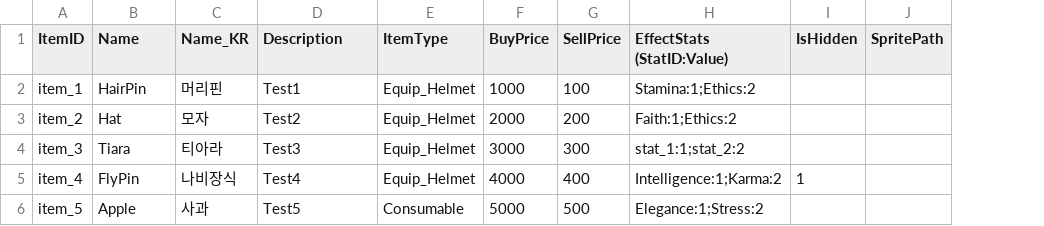
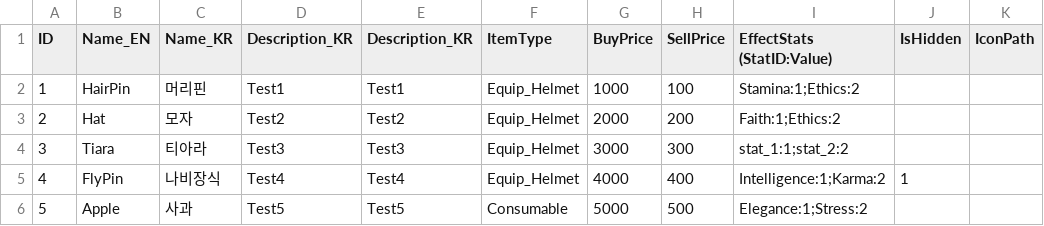
Before and after one commit to kyun1016/BaseSystem, a CSV file: Assets/Datas/Item.csv, drawn as a sheet; removed rows and columns are numbered as before the commit, all else as after; the diff names each change by its address in the sheet, - before the commit and + after, or states it on an @@ line.

```diff
--- a/Assets/Datas/Item.csv
+++ b/Assets/Datas/Item.csv
-column A (ItemID), rows 2-6: item_1 | item_2 | item_3 | item_4 | item_5
+column A (ID), rows 2-6: 1 | 2 | 3 | 4 | 5
+column E (Description_KR), rows 2-6: Test1 | Test2 | Test3 | Test4 | Test5
-column J (SpritePath), empty
+column K (IconPath), empty
-B1: Name
+B1: Name_EN
-D1: Description
+D1: Description_KR
```
Also changed, not shown: Assets/Datas/Monster.csv, Assets/Datas/Schedule.csv, 23 other files.
